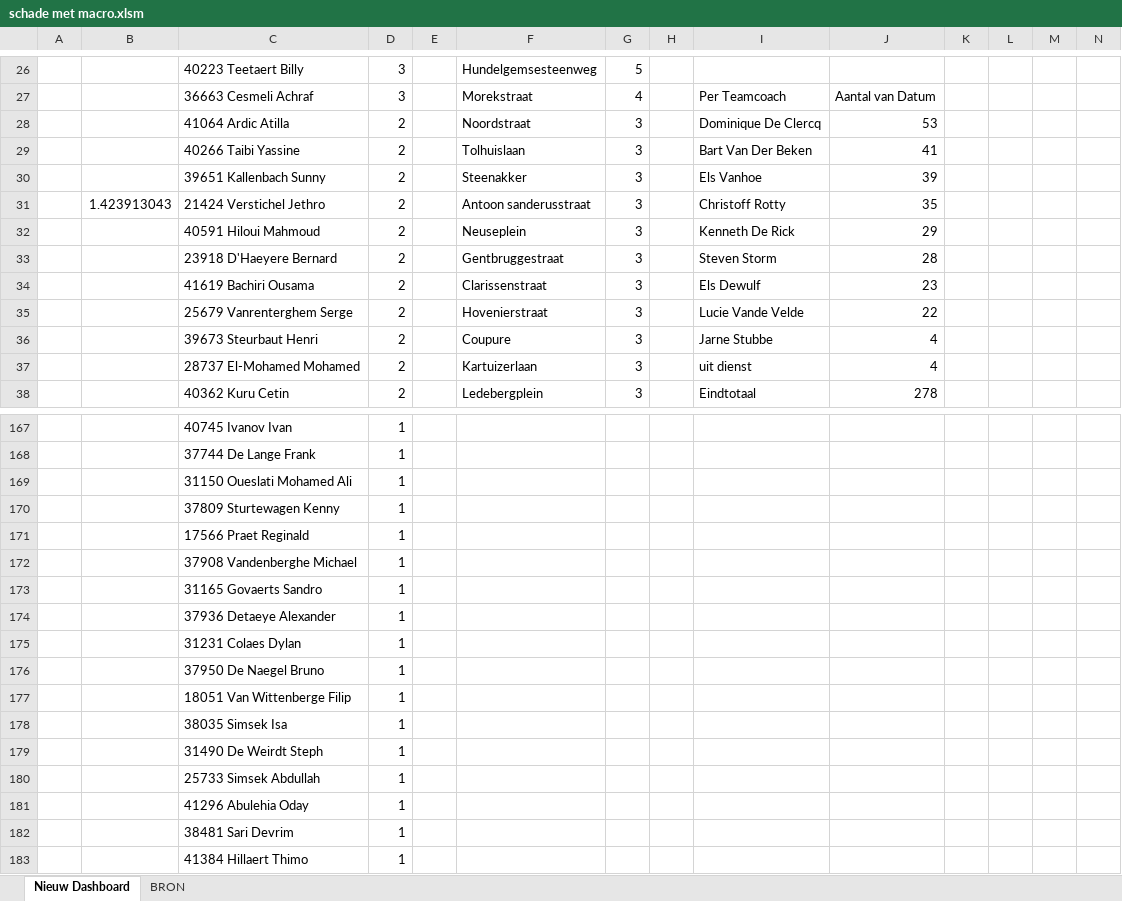
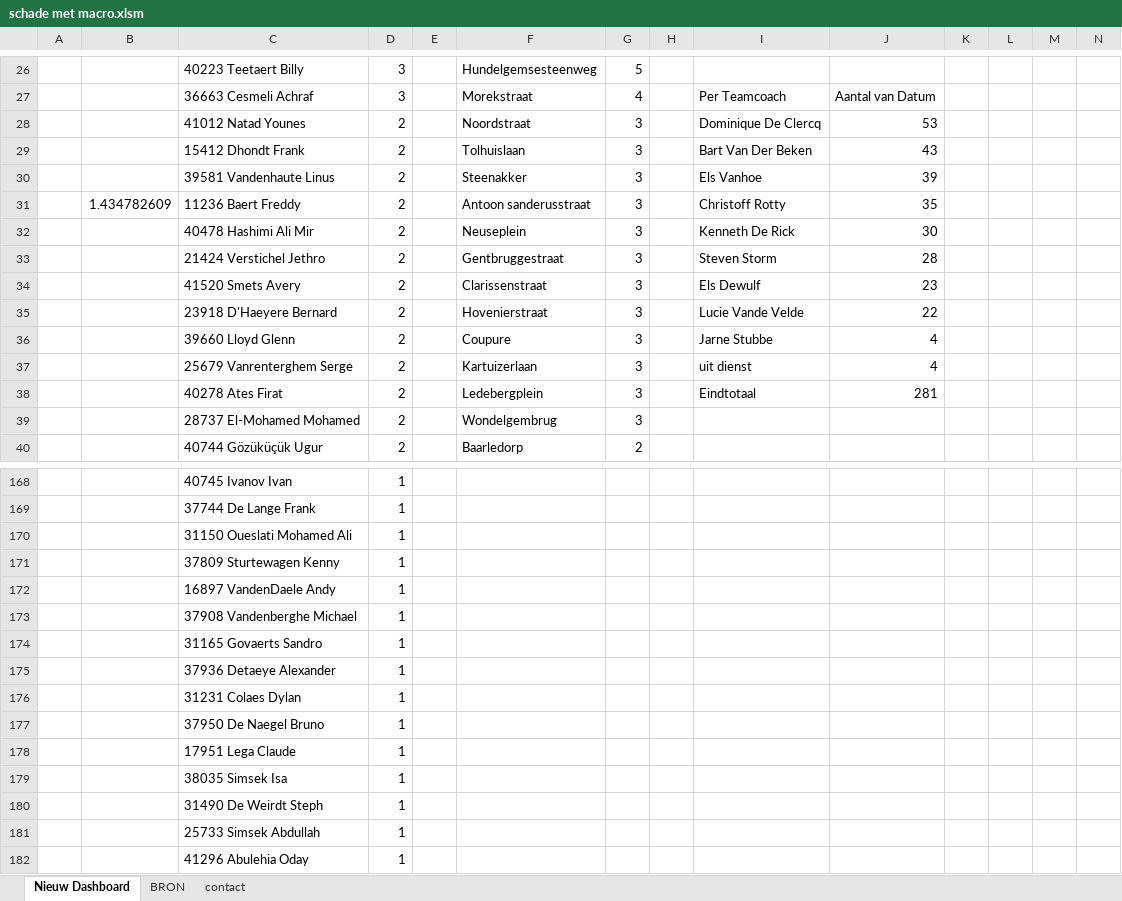
Before and after one commit to Stoffels84/test, an Excel workbook: schade met macro.xlsm, sheet Nieuw Dashboard, drawn as a sheet; only a part is shown, gaps mark what is left out; the shorter side is filled out with more unchanged rows; values as stored, in another font and other column widths than the file's, no cell formats; charts and pictures not drawn; removed rows and columns are numbered as before the commit, all else as after; the diff covers the shown part only; the diff names each change by its address in the sheet, - before the commit and + after, or states it on an @@ line.

```diff
--- a/schade met macro.xlsm (sheet Nieuw Dashboard)
+++ b/schade met macro.xlsm (sheet Nieuw Dashboard)
+sheet tab: contact
-C28: 41064 Ardic Atilla
+C28: 41012 Natad Younes
-C29: 40266 Taibi Yassine
+C29: 15412 Dhondt Frank
-J29: 41
+J29: 43
-C30: 39651 Kallenbach Sunny
+C30: 39581 Vandenhaute Linus
+row 31:  | 1.434782609 | 11236 Baert Freddy | 2 |  | Antoon sanderusstraat | 3 |  | Christoff Rotty | 35
+row 32:  |  | 40478 Hashimi Ali Mir | 2 |  | Neuseplein | 3 |  | Kenneth De Rick | 30
-B33: 1.423913043
+B33: (empty)
-F33: Antoon sanderusstraat
+F33: Gentbruggestraat
-I33: Christoff Rotty
+I33: Steven Storm
-J33: 35
+J33: 28
-row 32:  |  | 40591 Hiloui Mahmoud | 2 |  | Neuseplein | 3 |  | Kenneth De Rick | 29
+row 34:  |  | 41520 Smets Avery | 2 |  | Clarissenstraat | 3 |  | Els Dewulf | 23
-F35: Gentbruggestraat
+F35: Hovenierstraat
-I35: Steven Storm
+I35: Lucie Vande Velde
-J35: 28
+J35: 22
-row 34:  |  | 41619 Bachiri Ousama | 2 |  | Clarissenstraat | 3 |  | Els Dewulf | 23
+row 36:  |  | 39660 Lloyd Glenn | 2 |  | Coupure | 3 |  | Jarne Stubbe | 4
-F37: Hovenierstraat
+F37: Kartuizerlaan
-I37: Lucie Vande Velde
+I37: uit dienst
-J37: 22
+J37: 4
-row 36:  |  | 39673 Steurbaut Henri | 2 |  | Coupure | 3 |  | Jarne Stubbe | 4
+row 38:  |  | 40278 Ates Firat | 2 |  | Ledebergplein | 3 |  | Eindtotaal | 281
-F39: Kartuizerlaan
+F39: Wondelgembrug
-I39: uit dienst
+I39: (empty)
-J39: 4
+J39: (empty)
-row 38:  |  | 40362 Kuru Cetin | 2 |  | Ledebergplein | 3 |  | Eindtotaal | 278
+row 40:  |  | 40744 Gözüküçük Ugur | 2 |  | Baarledorp | 2
-C172: 17566 Praet Reginald
+C172: 16897 VandenDaele Andy
-C178: 18051 Van Wittenberge Filip
+C178: 17951 Lega Claude
```
Also changed, not shown: 16 added rows, 11 removed rows, 3 moved rows, 153 edited cells and merged cells elsewhere in this sheet, sheet BRON, cell formats, formulas that keep their value, charts or pictures, Coachingslijst.xlsx.
